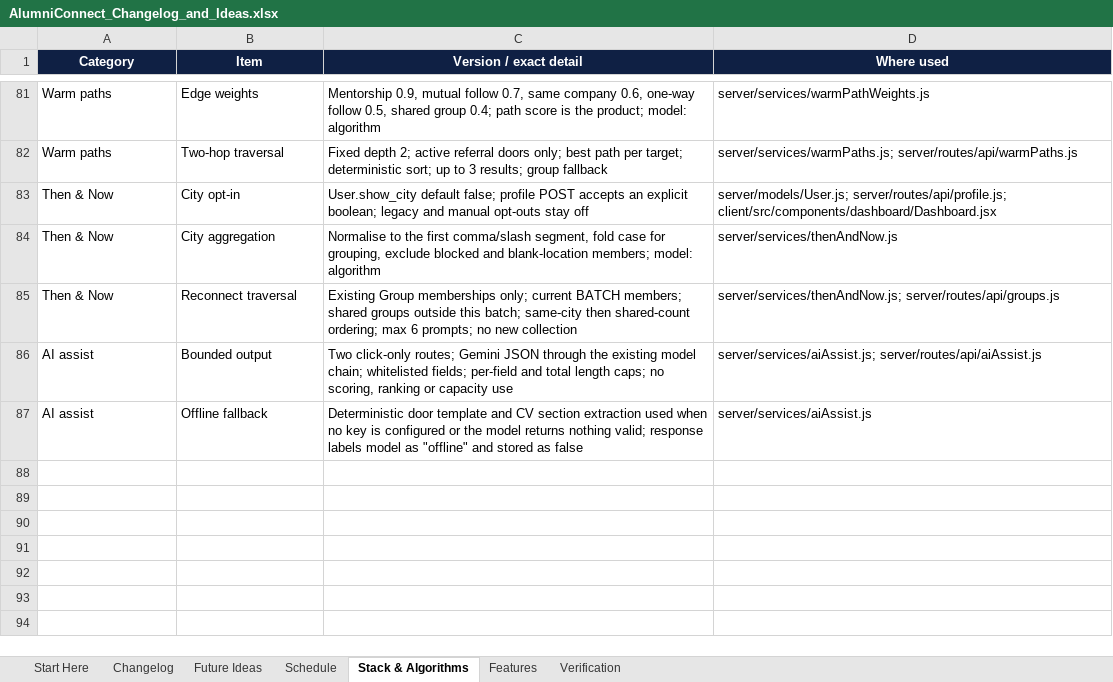
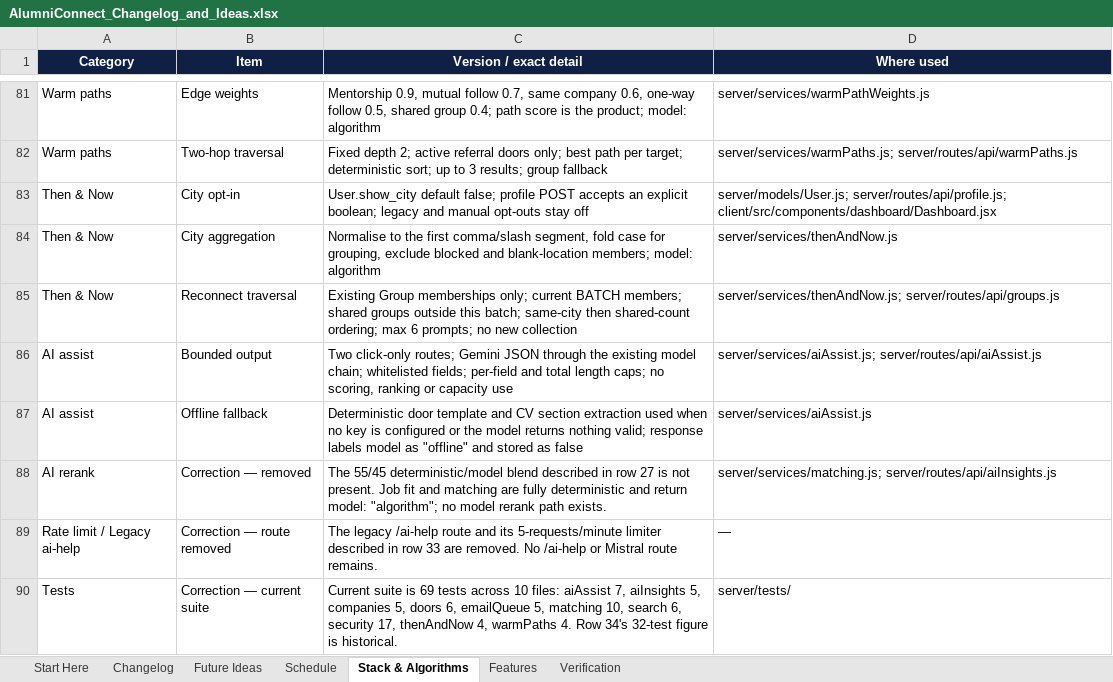
Before and after one commit to sathvikboina/alucon, an Excel workbook: AlumniConnect_Changelog_and_Ideas.xlsx, sheet Stack & Algorithms, drawn as a sheet; only a part is shown, gaps mark what is left out; values as stored, in another font and other column widths than the file's, no borders; the diff names each change by its address in the sheet, - before the commit and + after, or states it on an @@ line.

Commit message:
docs: correct clone URL, stack and AI scope rows

```diff
--- a/AlumniConnect_Changelog_and_Ideas.xlsx (sheet Stack & Algorithms)
+++ b/AlumniConnect_Changelog_and_Ideas.xlsx (sheet Stack & Algorithms)
+row 88: AI rerank | Correction — removed | The 55/45 deterministic/model blend described in row 27 is not present. Job fit and matching are fully deterministic and return model: "algorithm"; no model rerank path exists. | server/services/matching.js; server/routes/api/aiInsights.js
+row 89: Rate limit / Legacy ai-help | Correction — route removed | The legacy /ai-help route and its 5-requests/minute limiter described in row 33 are removed. No /ai-help or Mistral route remains. | —
+row 90: Tests | Correction — current suite | Current suite is 69 tests across 10 files: aiAssist 7, aiInsights 5, companies 5, doors 6, emailQueue 5, matching 10, search 6, security 17, thenAndNow 4, warmPaths 4. Row 34's 32-test figure is historical. | server/tests/
```
Also changed, not shown: sheet Changelog, sheet Start Here, STANDOUT_FEATURES.xlsx, 1 other file.
